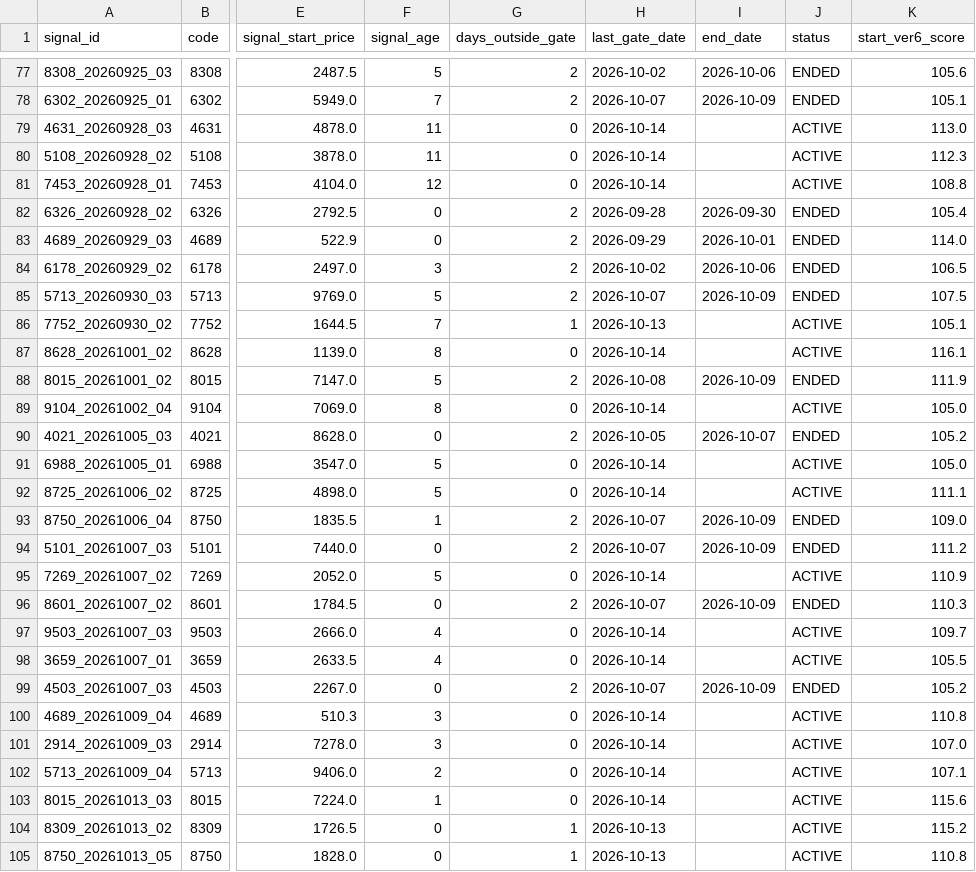
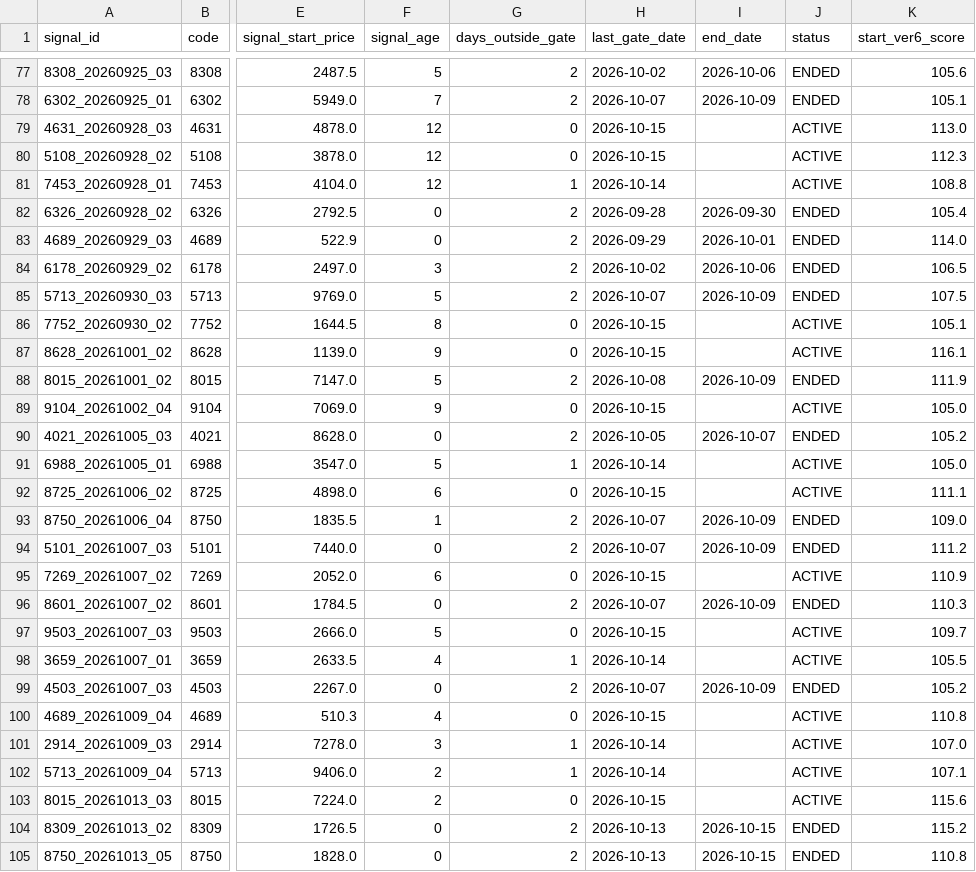
Before and after one commit to izumi7139-ai/nikkei225-line-bot, a CSV file: data/signal_master.csv, drawn as a sheet; only a part is shown, gaps mark what is left out; the diff covers the shown part only; the diff names each change by its address in the sheet, - before the commit and + after, or states it on an @@ line.

```diff
--- a/data/signal_master.csv
+++ b/data/signal_master.csv
-F79:F80 (signal_age): 11
+F79:F80 (signal_age): 12
-H79:H80 (last_gate_date): 2026-10-14
+H79:H80 (last_gate_date): 2026-10-15
-G81 (days_outside_gate): 0
+G81 (days_outside_gate): 1
-F86 (signal_age): 7
+F86 (signal_age): 8
-G86 (days_outside_gate): 1
+G86 (days_outside_gate): 0
-H86 (last_gate_date): 2026-10-13
+H86 (last_gate_date): 2026-10-15
-F87 (signal_age): 8
+F87 (signal_age): 9
-H87 (last_gate_date): 2026-10-14
+H87 (last_gate_date): 2026-10-15
-F89 (signal_age): 8
+F89 (signal_age): 9
-H89 (last_gate_date): 2026-10-14
+H89 (last_gate_date): 2026-10-15
-G91 (days_outside_gate): 0
+G91 (days_outside_gate): 1
-F92 (signal_age): 5
+F92 (signal_age): 6
-H92 (last_gate_date): 2026-10-14
+H92 (last_gate_date): 2026-10-15
-F95 (signal_age): 5
+F95 (signal_age): 6
-H95 (last_gate_date): 2026-10-14
+H95 (last_gate_date): 2026-10-15
-F97 (signal_age): 4
+F97 (signal_age): 5
-H97 (last_gate_date): 2026-10-14
+H97 (last_gate_date): 2026-10-15
-G98 (days_outside_gate): 0
+G98 (days_outside_gate): 1
-F100 (signal_age): 3
+F100 (signal_age): 4
-H100 (last_gate_date): 2026-10-14
+H100 (last_gate_date): 2026-10-15
-G101:G102 (days_outside_gate): 0
+G101:G102 (days_outside_gate): 1
-F103 (signal_age): 1
+F103 (signal_age): 2
-H103 (last_gate_date): 2026-10-14
+H103 (last_gate_date): 2026-10-15
-G104:G105 (days_outside_gate): 1
+G104:G105 (days_outside_gate): 2
-I104:I105 (end_date): (empty)
+I104:I105 (end_date): 2026-10-15
-J104:J105 (status): ACTIVE
+J104:J105 (status): ENDED
```
Also changed, not shown: 2 added rows and 29 edited cells elsewhere in this file, data/performance_summary.csv, reports/monthly/performance_summary.csv, 4 other files.
